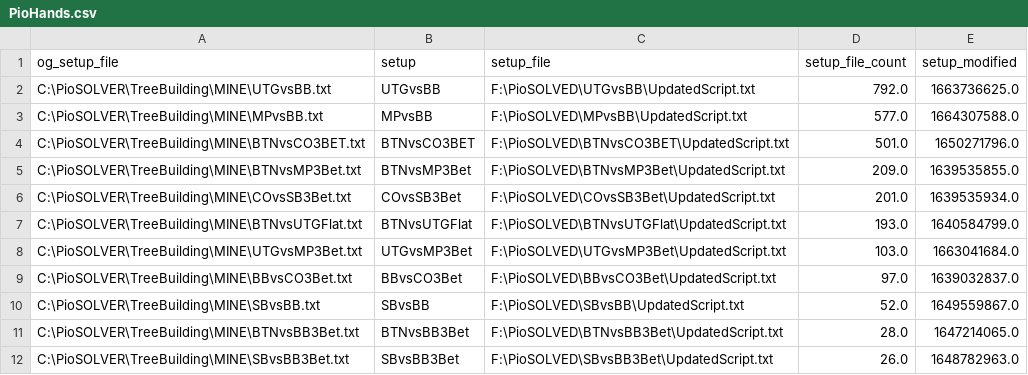
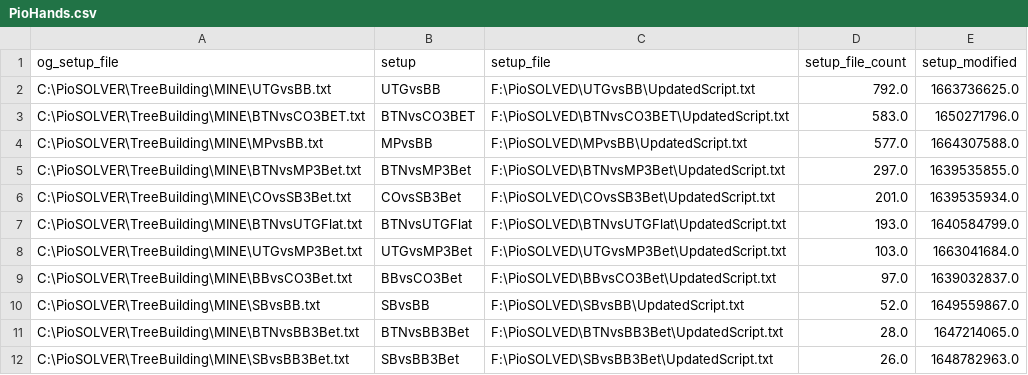
Before and after one commit to BShim92/Public, a CSV file: PioHands.csv, drawn as a sheet.

Commit message:
push

```diff
--- a/PioHands.csv
+++ b/PioHands.csv
@@ -2,5 +2,5 @@ og_setup_file,setup,setup_file,setup_file_count,setup_modified
 C:\PioSOLVER\TreeBuilding\MINE\UTGvsBB.txt,UTGvsBB,F:\PioSOLVED\UTGvsBB\UpdatedScript.txt,792.0,1663736625.0
+C:\PioSOLVER\TreeBuilding\MINE\BTNvsCO3BET.txt,BTNvsCO3BET,F:\PioSOLVED\BTNvsCO3BET\UpdatedScript.txt,583.0,1650271796.0
 C:\PioSOLVER\TreeBuilding\MINE\MPvsBB.txt,MPvsBB,F:\PioSOLVED\MPvsBB\UpdatedScript.txt,577.0,1664307588.0
-C:\PioSOLVER\TreeBuilding\MINE\BTNvsCO3BET.txt,BTNvsCO3BET,F:\PioSOLVED\BTNvsCO3BET\UpdatedScript.txt,501.0,1650271796.0
-C:\PioSOLVER\TreeBuilding\MINE\BTNvsMP3Bet.txt,BTNvsMP3Bet,F:\PioSOLVED\BTNvsMP3Bet\UpdatedScript.txt,209.0,1639535855.0
+C:\PioSOLVER\TreeBuilding\MINE\BTNvsMP3Bet.txt,BTNvsMP3Bet,F:\PioSOLVED\BTNvsMP3Bet\UpdatedScript.txt,297.0,1639535855.0
 C:\PioSOLVER\TreeBuilding\MINE\COvsSB3Bet.txt,COvsSB3Bet,F:\PioSOLVED\COvsSB3Bet\UpdatedScript.txt,201.0,1639535934.0
```
